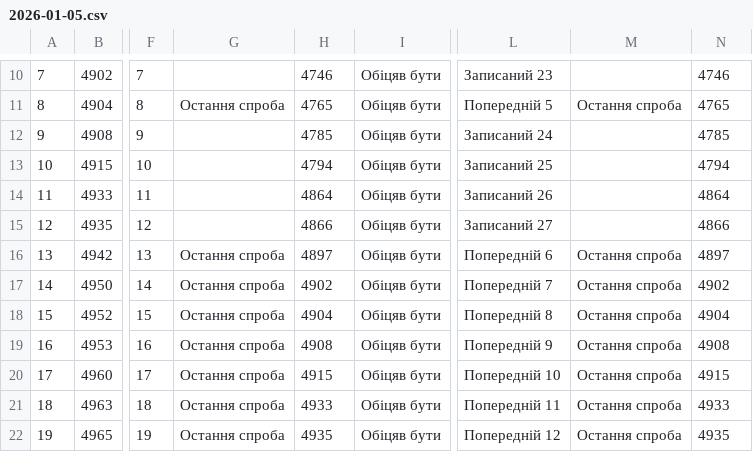
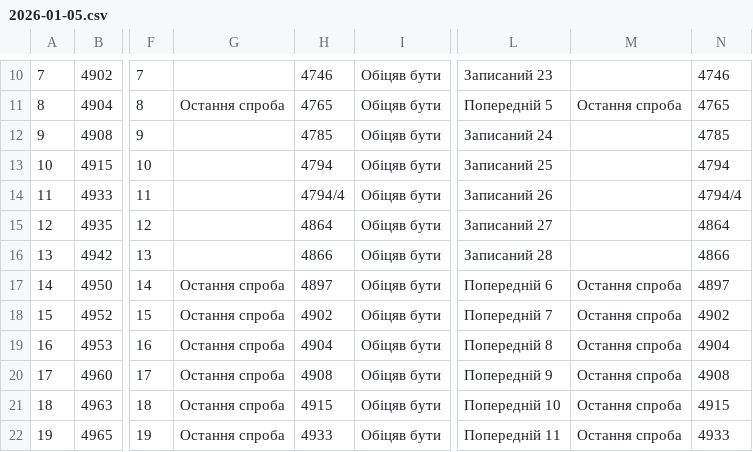
Before and after one commit to zbstof/vlk-zakrevskoho, a CSV file: daily_sheets_cache/2026-01-05.csv, drawn as a sheet; only a part is shown, gaps mark what is left out; the diff covers the shown part only; the diff names each change by its address in the sheet, - before the commit and + after, or states it on an @@ line.

```diff
--- a/daily_sheets_cache/2026-01-05.csv
+++ b/daily_sheets_cache/2026-01-05.csv
-H14: 4864
+H14: 4794/4
-N14: 4864
+N14: 4794/4
-H15: 4866
+H15: 4864
-N15: 4866
+N15: 4864
-G16: Остання спроба
+G16: (empty)
-H16: 4897
+H16: 4866
-L16: Попередній 6
+L16: Записаний 28
-M16: Остання спроба
+M16: (empty)
-N16: 4897
+N16: 4866
-H17: 4902
+H17: 4897
-L17: Попередній 7
+L17: Попередній 6
-N17: 4902
+N17: 4897
-H18: 4904
+H18: 4902
-L18: Попередній 8
+L18: Попередній 7
-N18: 4904
+N18: 4902
-H19: 4908
+H19: 4904
-L19: Попередній 9
+L19: Попередній 8
-N19: 4908
+N19: 4904
-H20: 4915
+H20: 4908
-L20: Попередній 10
+L20: Попередній 9
-N20: 4915
+N20: 4908
-H21: 4933
+H21: 4915
-L21: Попередній 11
+L21: Попередній 10
-N21: 4933
+N21: 4915
-H22: 4935
+H22: 4933
-L22: Попередній 12
+L22: Попередній 11
-N22: 4935
+N22: 4933
```
Also changed, not shown: 142 edited cells elsewhere in this file, daily_sheets_cache/2026-01-01.csv, daily_sheets_cache/_stats.csv.
